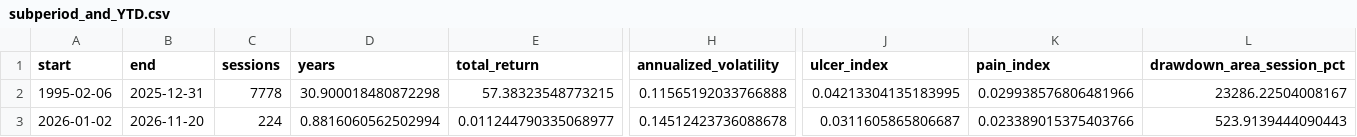
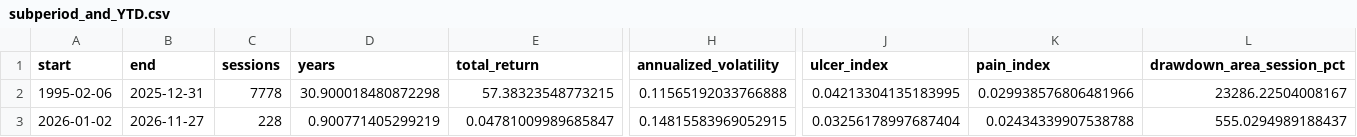
Before and after one commit to fourgatealpha/fourgatealpha-site, a CSV file: research/etf-v2/subperiod_and_YTD.csv, drawn as a sheet; only a part is shown, gaps mark what is left out; the diff covers the shown part only; the diff names each change by its address in the sheet, - before the commit and + after, or states it on an @@ line.

```diff
--- a/research/etf-v2/subperiod_and_YTD.csv
+++ b/research/etf-v2/subperiod_and_YTD.csv
-B3 (end): 2026-11-20
+B3 (end): 2026-11-27
-C3 (sessions): 224
+C3 (sessions): 228
-D3 (years): 0.8816060562502994
+D3 (years): 0.900771405299219
-E3 (total_return): 0.011244790335068977
+E3 (total_return): 0.04781009989685847
-H3 (annualized_volatility): 0.14512423736088678
+H3 (annualized_volatility): 0.14815583969052915
-J3 (ulcer_index): 0.0311605865806687
+J3 (ulcer_index): 0.03256178997687404
-K3 (pain_index): 0.023389015375403766
+K3 (pain_index): 0.02434339907538788
-L3 (drawdown_area_session_pct): 523.9139444090443
+L3 (drawdown_area_session_pct): 555.0294989188437
```
Also changed, not shown: 9 edited cells elsewhere in this file, research/comparisons/five_year_metrics.csv, research/comparisons/recent_returns.csv, 35 other files.
